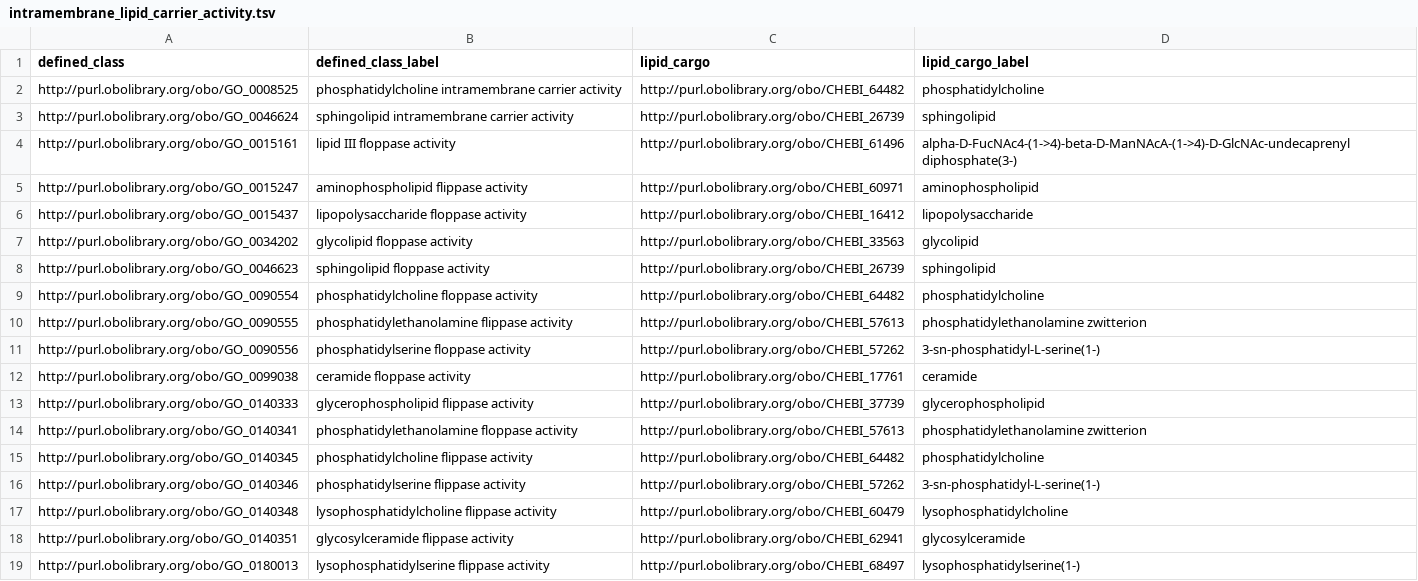
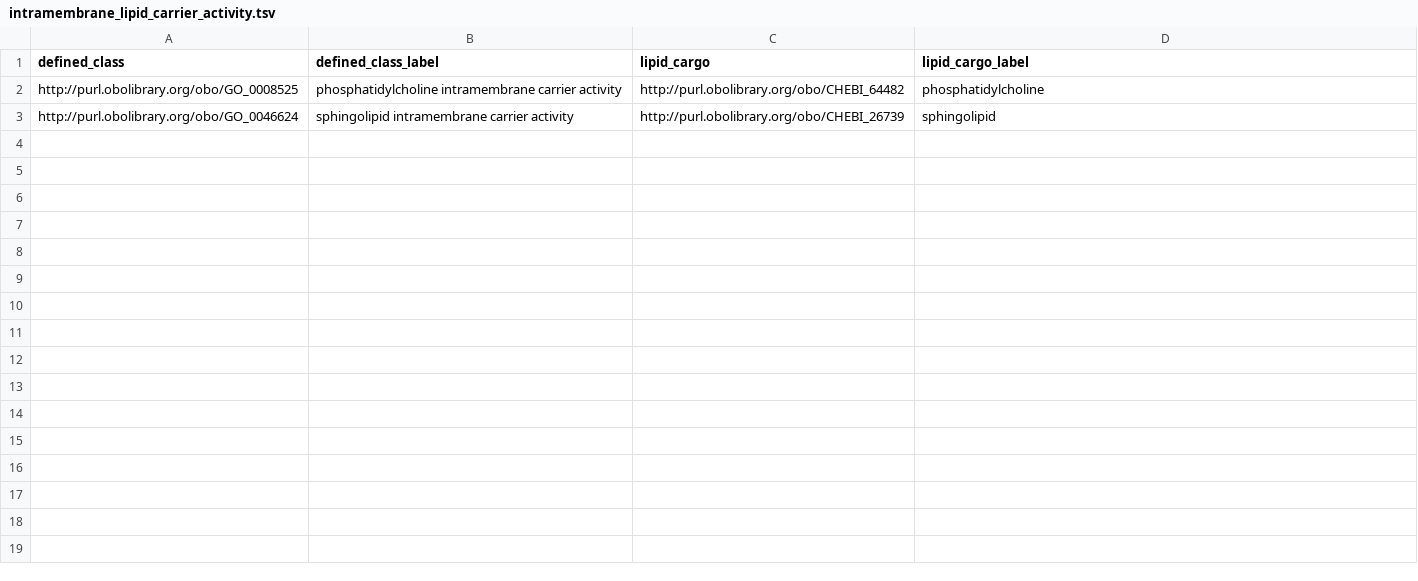
Before and after one commit to geneontology/go-ontology, a TSV file: src/design_patterns/intramembrane_lipid_carrier_activity.tsv, drawn as a sheet.

```diff
--- a/src/design_patterns/intramembrane_lipid_carrier_activity.tsv
+++ b/src/design_patterns/intramembrane_lipid_carrier_activity.tsv
@@ -3,17 +3 @@ http://purl.obolibrary.org/obo/GO_0008525	phosphatidylcholine intramembrane carr
 http://purl.obolibrary.org/obo/GO_0046624	sphingolipid intramembrane carrier activity	http://purl.obolibrary.org/obo/CHEBI_26739	sphingolipid
-http://purl.obolibrary.org/obo/GO_0015161	lipid III floppase activity	http://purl.obolibrary.org/obo/CHEBI_61496	alpha-D-FucNAc4-(1->4)-beta-D-ManNAcA-(1->4)-D-GlcNAc-undecaprenyl diphosphate(3-)
-http://purl.obolibrary.org/obo/GO_0015247	aminophospholipid flippase activity	http://purl.obolibrary.org/obo/CHEBI_60971	aminophospholipid
-http://purl.obolibrary.org/obo/GO_0015437	lipopolysaccharide floppase activity	http://purl.obolibrary.org/obo/CHEBI_16412	lipopolysaccharide
-http://purl.obolibrary.org/obo/GO_0034202	glycolipid floppase activity	http://purl.obolibrary.org/obo/CHEBI_33563	glycolipid
-http://purl.obolibrary.org/obo/GO_0046623	sphingolipid floppase activity	http://purl.obolibrary.org/obo/CHEBI_26739	sphingolipid
-http://purl.obolibrary.org/obo/GO_0090554	phosphatidylcholine floppase activity	http://purl.obolibrary.org/obo/CHEBI_64482	phosphatidylcholine
-http://purl.obolibrary.org/obo/GO_0090555	phosphatidylethanolamine flippase activity	http://purl.obolibrary.org/obo/CHEBI_57613	phosphatidylethanolamine zwitterion
-http://purl.obolibrary.org/obo/GO_0090556	phosphatidylserine floppase activity	http://purl.obolibrary.org/obo/CHEBI_57262	3-sn-phosphatidyl-L-serine(1-)
-http://purl.obolibrary.org/obo/GO_0099038	ceramide floppase activity	http://purl.obolibrary.org/obo/CHEBI_17761	ceramide
-http://purl.obolibrary.org/obo/GO_0140333	glycerophospholipid flippase activity	http://purl.obolibrary.org/obo/CHEBI_37739	glycerophospholipid
-http://purl.obolibrary.org/obo/GO_0140341	phosphatidylethanolamine floppase activity	http://purl.obolibrary.org/obo/CHEBI_57613	phosphatidylethanolamine zwitterion
-http://purl.obolibrary.org/obo/GO_0140345	phosphatidylcholine flippase activity	http://purl.obolibrary.org/obo/CHEBI_64482	phosphatidylcholine
-http://purl.obolibrary.org/obo/GO_0140346	phosphatidylserine flippase activity	http://purl.obolibrary.org/obo/CHEBI_57262	3-sn-phosphatidyl-L-serine(1-)
-http://purl.obolibrary.org/obo/GO_0140348	lysophosphatidylcholine flippase activity	http://purl.obolibrary.org/obo/CHEBI_60479	lysophosphatidylcholine
-http://purl.obolibrary.org/obo/GO_0140351	glycosylceramide flippase activity	http://purl.obolibrary.org/obo/CHEBI_62941	glycosylceramide
-http://purl.obolibrary.org/obo/GO_0180013	lysophosphatidylserine flippase activity	http://purl.obolibrary.org/obo/CHEBI_68497	lysophosphatidylserine(1-)
```
Also changed, not shown: src/design_patterns/molecular_carrier_activity.tsv, 9 other files.
